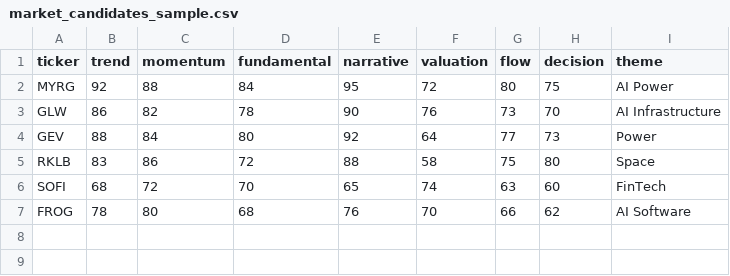
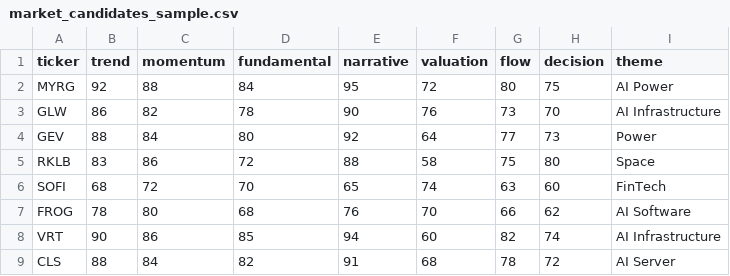
Before and after one commit to samanthakung1115-source/future-leaders-ai, a CSV file: data/samples/market_candidates_sample.csv, drawn as a sheet.

```diff
--- a/data/samples/market_candidates_sample.csv
+++ b/data/samples/market_candidates_sample.csv
@@ -7 +7,3 @@ SOFI,68,72,70,65,74,63,60,FinTech
 FROG,78,80,68,76,70,66,62,AI Software
+VRT,90,86,85,94,60,82,74,AI Infrastructure
+CLS,88,84,82,91,68,78,72,AI Server
```
Also changed, not shown: 8 other files.
